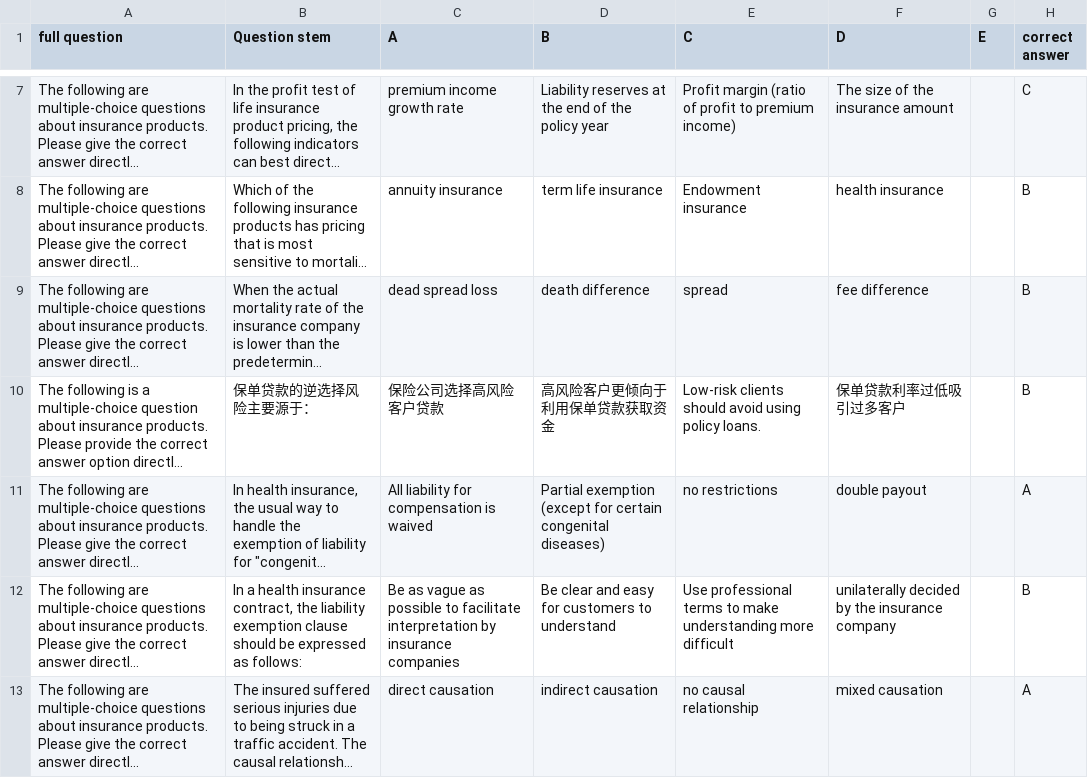
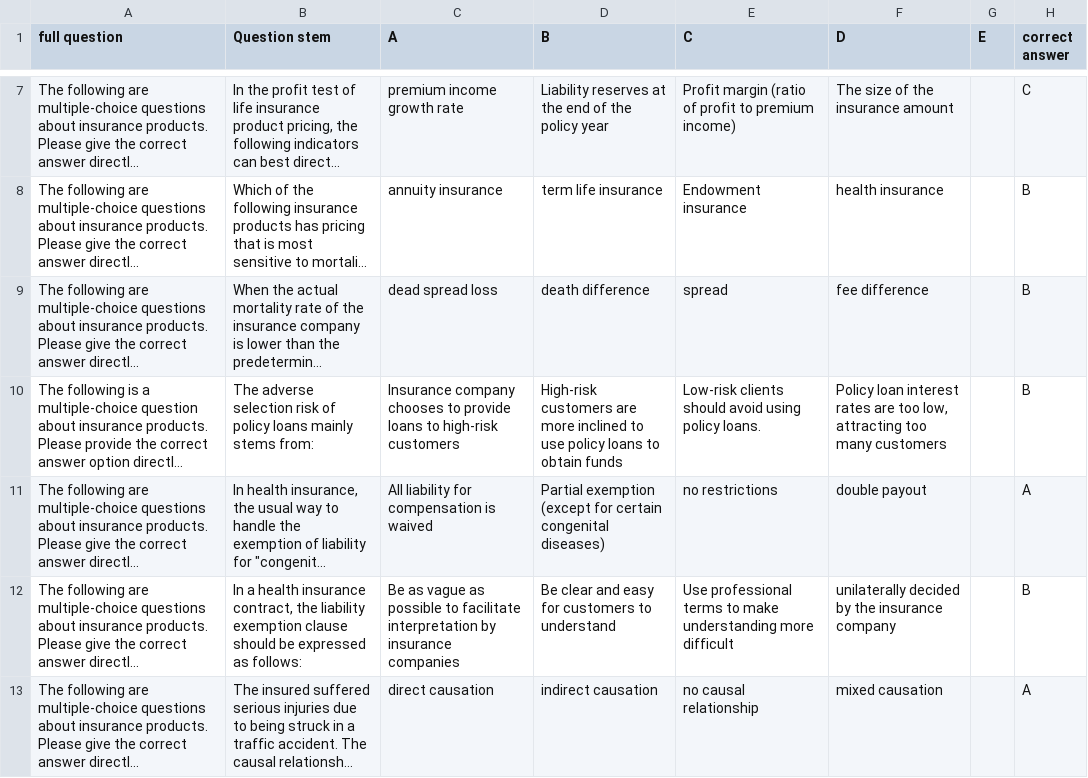
Before and after one commit to Vaibhavpandey7/Arena-ai, a CSV file: data/h2h_benchmark_data/CuFE/Insurance Theoretical Knowledge.csv, drawn as a sheet; only a part is shown, gaps mark what is left out; long unchanged cells end in …; the diff covers the shown part only; the diff names each change by its address in the sheet, - before the commit and + after, or states it on an @@ line.

```diff
--- a/data/h2h_benchmark_data/CuFE/Insurance Theoretical Knowledge.csv
+++ b/data/h2h_benchmark_data/CuFE/Insurance Theoretical Knowledge.csv
-B10 (Question stem): 保单贷款的逆选择风险主要源于：
+B10 (Question stem): The adverse selection risk of policy loans mainly stems from:
-C10 (A): 保险公司选择高风险客户贷款
+C10 (A): Insurance company chooses to provide loans to high-risk customers
-D10 (B): 高风险客户更倾向于利用保单贷款获取资金
+D10 (B): High-risk customers are more inclined to use policy loans to obtain funds
-F10 (D): 保单贷款利率过低吸引过多客户
+F10 (D): Policy loan interest rates are too low, attracting too many customers
```
Also changed, not shown: 3 added rows, 3 removed rows and 72 edited cells elsewhere in this file, 16 other files.
